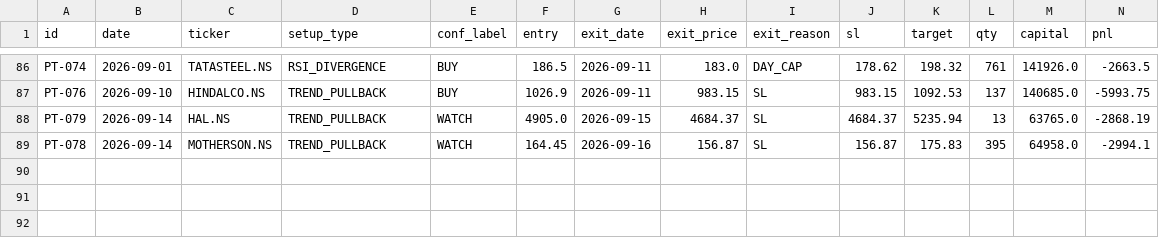
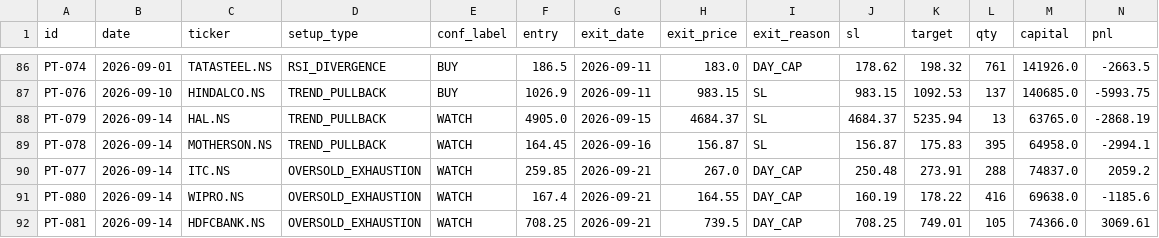
Before and after one commit to saisravanpalvaye/trading-bot-v2, a CSV file: trade_log.csv, drawn as a sheet; only a part is shown, gaps mark what is left out; rows hold the shown columns only; the diff names each change by its address in the sheet, - before the commit and + after, or states it on an @@ line.

```diff
--- a/trade_log.csv
+++ b/trade_log.csv
+row 90: PT-077 | 2026-09-14 | ITC.NS | OVERSOLD_EXHAUSTION | WATCH | 259.85 | 2026-09-21 | 267.0 | DAY_CAP | 250.48 | 273.91 | 288 | 74837.0 | 2059.2
+row 91: PT-080 | 2026-09-14 | WIPRO.NS | OVERSOLD_EXHAUSTION | WATCH | 167.4 | 2026-09-21 | 164.55 | DAY_CAP | 160.19 | 178.22 | 416 | 69638.0 | -1185.6
+row 92: PT-081 | 2026-09-14 | HDFCBANK.NS | OVERSOLD_EXHAUSTION | WATCH | 708.25 | 2026-09-21 | 739.5 | DAY_CAP | 708.25 | 749.01 | 105 | 74366.0 | 3069.61
```
Also changed, not shown: paper_trades.csv.
